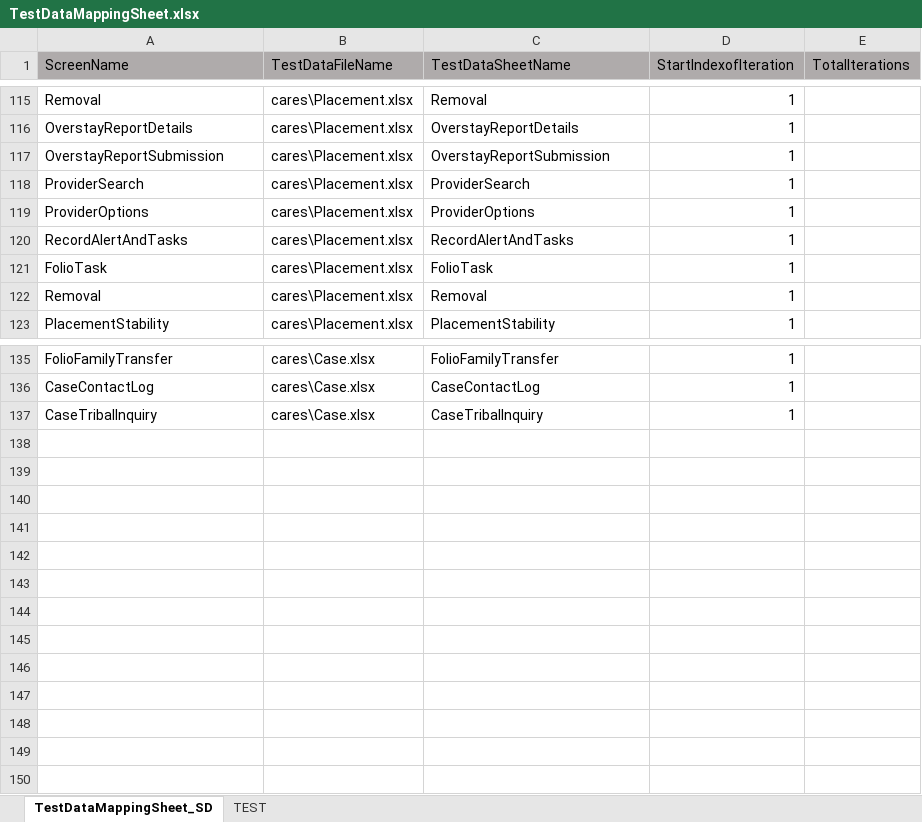
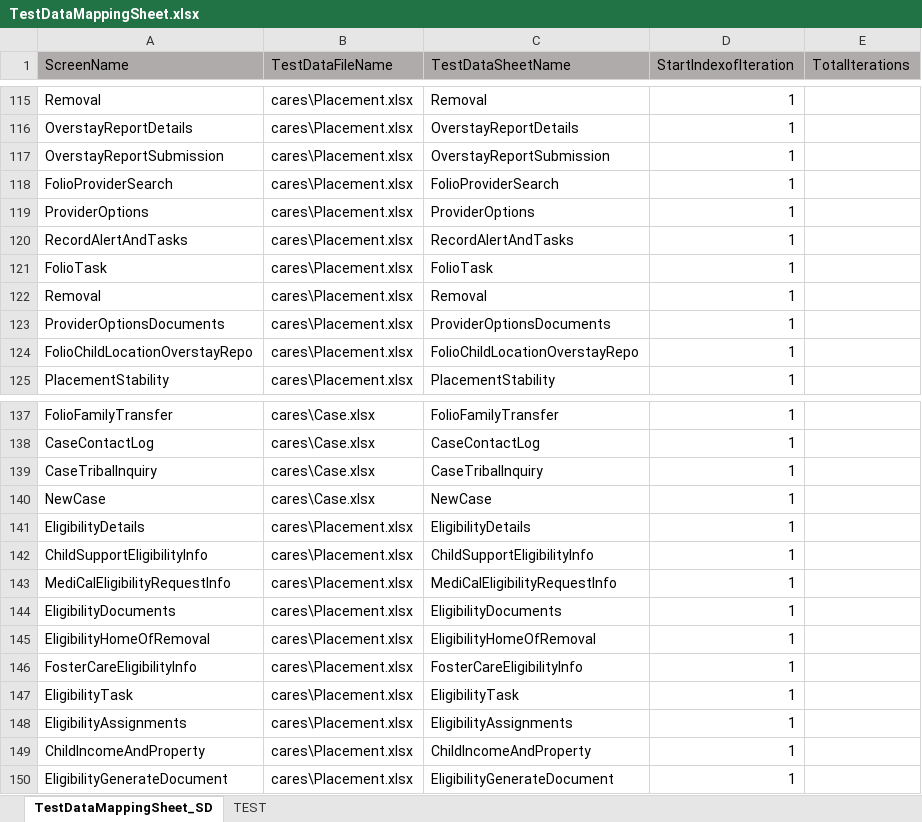
Before and after one commit to priya-singh4/POMExcelData, an Excel workbook: TestDataMappingSheet.xlsx, sheet TestDataMappingSheet_SD, drawn as a sheet; only a part is shown, gaps mark what is left out; values as stored, in another font and other column widths than the file's, no borders; the diff names each change by its address in the sheet, - before the commit and + after, or states it on an @@ line.

Commit message:
Add files via upload

```diff
--- a/TestDataMappingSheet.xlsx (sheet TestDataMappingSheet_SD)
+++ b/TestDataMappingSheet.xlsx (sheet TestDataMappingSheet_SD)
-A118 (ScreenName): ProviderSearch
+A118 (ScreenName): FolioProviderSearch
-C118 (TestDataSheetName): ProviderSearch
+C118 (TestDataSheetName): FolioProviderSearch
+row 123: ProviderOptionsDocuments | cares\Placement.xlsx | ProviderOptionsDocuments | 1
+row 124: FolioChildLocationOverstayRepo | cares\Placement.xlsx | FolioChildLocationOverstayRepo | 1
+row 140: NewCase | cares\Case.xlsx | NewCase | 1
+row 141: EligibilityDetails | cares\Placement.xlsx | EligibilityDetails | 1
+row 142: ChildSupportEligibilityInfo | cares\Placement.xlsx | ChildSupportEligibilityInfo | 1
+row 143: MediCalEligibilityRequestInfo | cares\Placement.xlsx | MediCalEligibilityRequestInfo | 1
+row 144: EligibilityDocuments | cares\Placement.xlsx | EligibilityDocuments | 1
+row 145: EligibilityHomeOfRemoval | cares\Placement.xlsx | EligibilityHomeOfRemoval | 1
+row 146: FosterCareEligibilityInfo | cares\Placement.xlsx | FosterCareEligibilityInfo | 1
+row 147: EligibilityTask | cares\Placement.xlsx | EligibilityTask | 1
+row 148: EligibilityAssignments | cares\Placement.xlsx | EligibilityAssignments | 1
+row 149: ChildIncomeAndProperty | cares\Placement.xlsx | ChildIncomeAndProperty | 1
+row 150: EligibilityGenerateDocument | cares\Placement.xlsx | EligibilityGenerateDocument | 1
```
